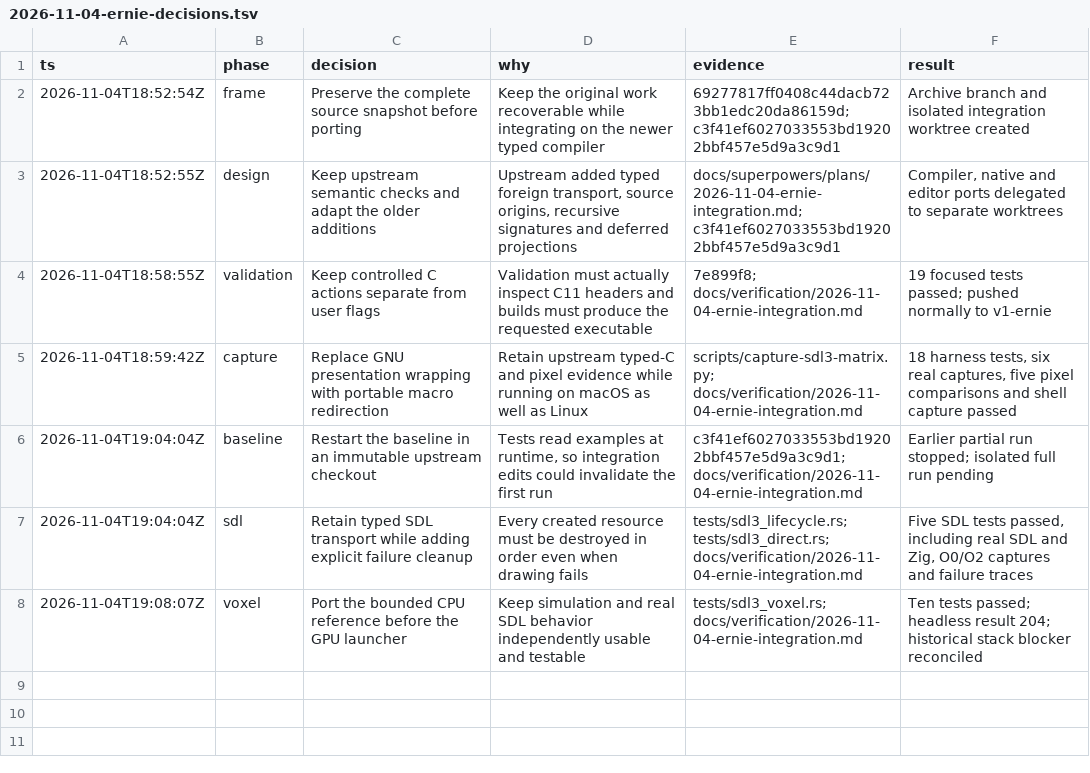
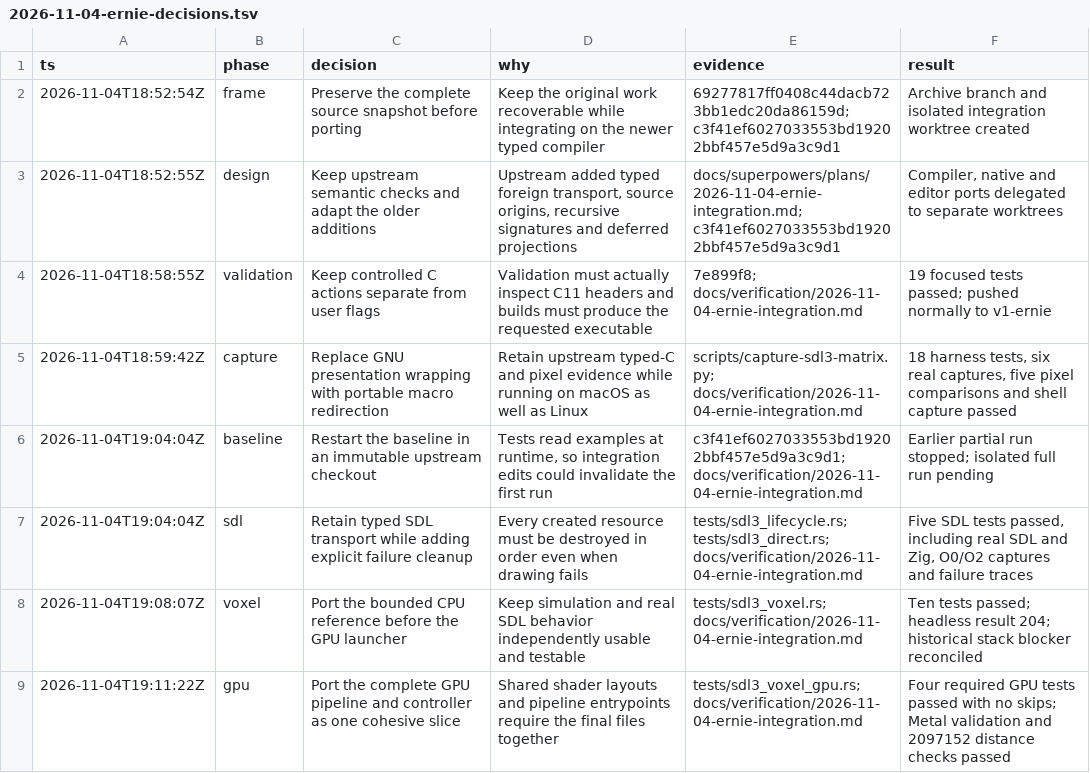
Before and after one commit to swarnimarun/rill, a TSV file: docs/verification/2026-11-04-ernie-decisions.tsv, drawn as a sheet.

Commit message:
Add the GPU voxel engine and controller

```diff
--- a/docs/verification/2026-11-04-ernie-decisions.tsv
+++ b/docs/verification/2026-11-04-ernie-decisions.tsv
@@ -8 +8,2 @@ ts	phase	decision	why	evidence	result
 2026-11-04T19:08:07Z	voxel	Port the bounded CPU reference before the GPU launcher	Keep simulation and real SDL behavior independently usable and testable	tests/sdl3_voxel.rs; docs/verification/2026-11-04-ernie-integration.md	Ten tests passed; headless result 204; historical stack blocker reconciled
+2026-11-04T19:11:22Z	gpu	Port the complete GPU pipeline and controller as one cohesive slice	Shared shader layouts and pipeline entrypoints require the final files together	tests/sdl3_voxel_gpu.rs; docs/verification/2026-11-04-ernie-integration.md	Four required GPU tests passed with no skips; Metal validation and 2097152 distance checks passed
```
Also changed, not shown: 25 other files.
